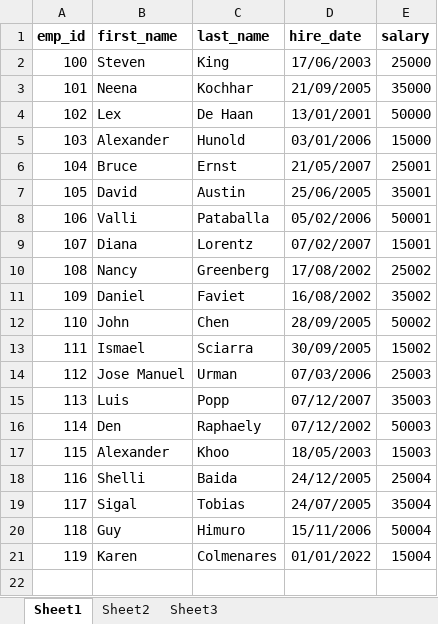
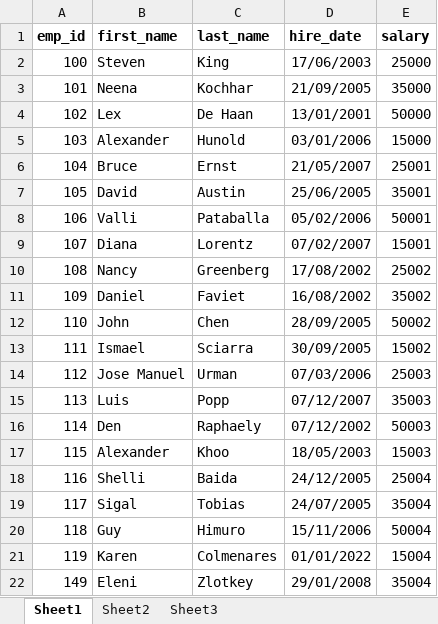
Before and after one commit to jeeshma-sayone/pandas_eg_pgms, an Excel workbook: employee.xlsx, sheet Sheet1, drawn as a sheet; values as stored, in another font and other column widths than the file's, no borders; the diff names each change by its address in the sheet, - before the commit and + after, or states it on an @@ line.

```diff
--- a/employee.xlsx (sheet Sheet1)
+++ b/employee.xlsx (sheet Sheet1)
+row 22: 149 | Eleni | Zlotkey | 29/01/2008 | 35004
```
Also changed, not shown: sheet Sheet3, sheet Sheet2, 10 other files.
